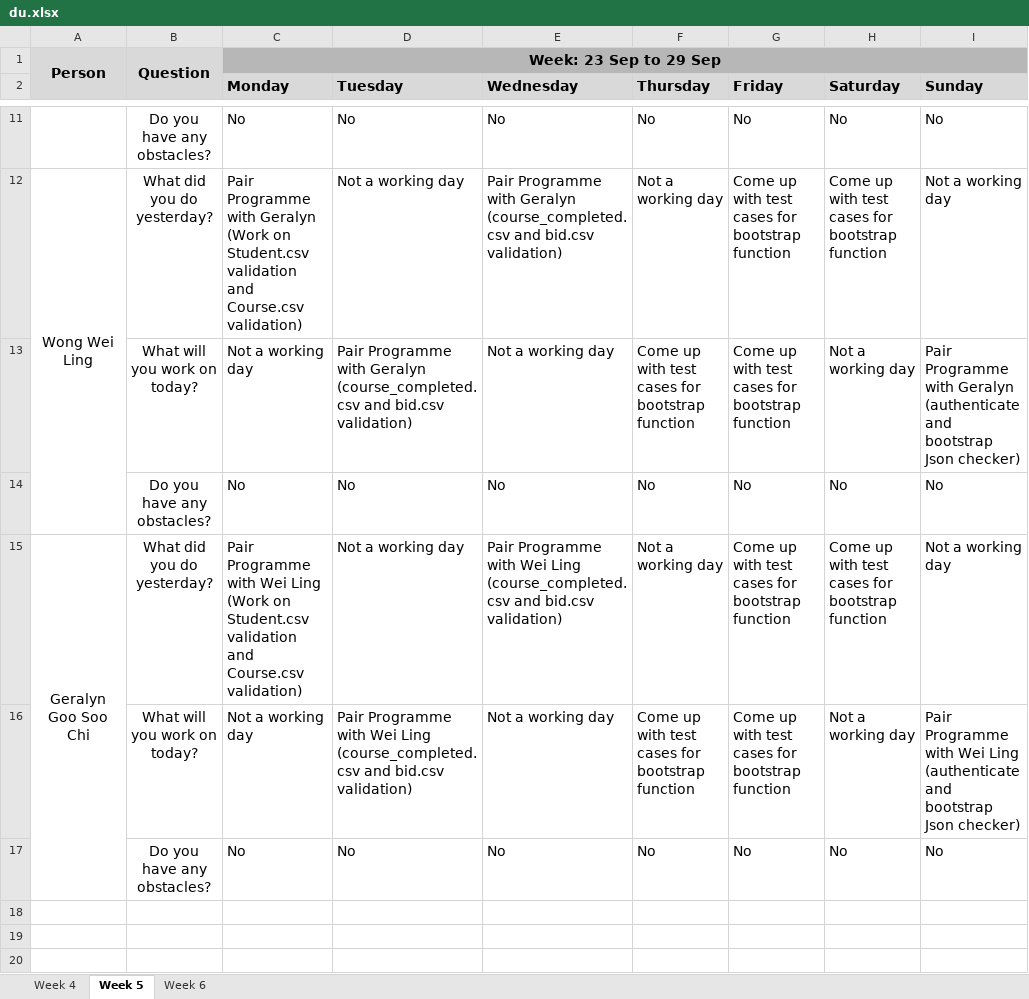
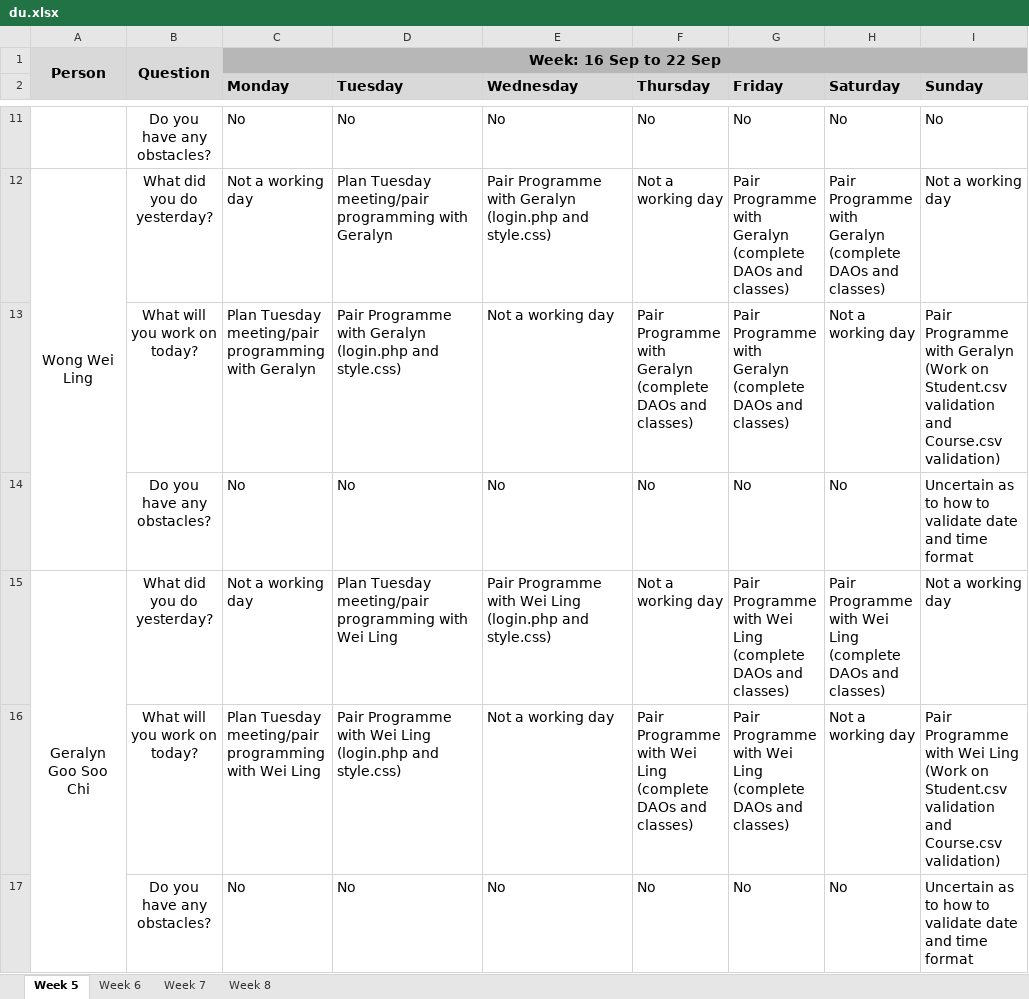
Before and after one commit to weichen-0/Bidding-Online-System, an Excel workbook: metrics/du.xlsx, sheet Week 5, drawn as a sheet; only a part is shown, gaps mark what is left out; values as stored, in another font and other column widths than the file's, no borders; ↵ is a line break in a cell; the diff covers the shown part only; the diff names each change by its address in the sheet, - before the commit and + after, or states it on an @@ line.

```diff
--- a/metrics/du.xlsx (sheet Week 5)
+++ b/metrics/du.xlsx (sheet Week 5)
-sheet tab: Week 4
+sheet tab: Week 7
+sheet tab: Week 8
-C1 (Monday): Week: 23 Sep to 29 Sep
+C1 (Monday): Week: 16 Sep to 22 Sep
-A2:B2 fill: #D9D9D9
+A2:B2 fill: none
-C12 (Monday): Pair Programme with Geralyn (Work on Student.csv validation and Course.csv validation)
+C12 (Monday): Not a working day
-D12 (Tuesday): Not a working day
+D12 (Tuesday): Plan Tuesday meeting/pair programming with Geralyn
-E12 (Wednesday): …with Geralyn (course_completed.csv and bid.csv validation)
+E12 (Wednesday): …with Geralyn (login.php and style.css)
-G12:G13 (Friday): Come up with test cases for bootstrap function
+G12:G13 (Friday): Pair Programme with Geralyn (complete DAOs and classes)
-H12 (Saturday): Come up with test cases for bootstrap function
+H12 (Saturday): Pair Programme with Geralyn (complete DAOs and classes)
-C13 (Monday): Not a working day
+C13 (Monday): Plan Tuesday meeting/pair programming with Geralyn
-D13 (Tuesday): …with Geralyn (course_completed.csv and bid.csv validation)
+D13 (Tuesday): …with Geralyn (login.php and style.css)
-F13 (Thursday): Come up with test cases for bootstrap function
+F13 (Thursday): Pair Programme with Geralyn (complete DAOs and classes)
-I13 (Sunday): …with Geralyn ↵ (authenticate and bootstrap Json checker)
+I13 (Sunday): …with Geralyn (Work on Student.csv validation and Course.csv validation)
-I14 (Sunday): No
+I14 (Sunday): Uncertain as to how to validate date and time format
-C15 (Monday): Pair Programme with Wei Ling (Work on Student.csv validation and Course.csv validation)
+C15 (Monday): Not a working day
-D15 (Tuesday): Not a working day
+D15 (Tuesday): Plan Tuesday meeting/pair programming with Wei Ling
-E15 (Wednesday): …Wei Ling (course_completed.csv and bid.csv validation)
+E15 (Wednesday): …Wei Ling (login.php and style.css)
-G15:G16 (Friday): Come up with test cases for bootstrap function
+G15:G16 (Friday): Pair Programme with Wei Ling (complete DAOs and classes)
-H15 (Saturday): Come up with test cases for bootstrap function
+H15 (Saturday): Pair Programme with Wei Ling (complete DAOs and classes)
-C16 (Monday): Not a working day
+C16 (Monday): Plan Tuesday meeting/pair programming with Wei Ling
-D16 (Tuesday): …Wei Ling (course_completed.csv and bid.csv validation)
+D16 (Tuesday): …Wei Ling (login.php and style.css)
-F16 (Thursday): Come up with test cases for bootstrap function
+F16 (Thursday): Pair Programme with Wei Ling (complete DAOs and classes)
-I16 (Sunday): …Wei Ling ↵ (authenticate and bootstrap Json checker)
+I16 (Sunday): …Wei Ling (Work on Student.csv validation and Course.csv validation)
-I17 (Sunday): No
+I17 (Sunday): Uncertain as to how to validate date and time format
```
Also changed, not shown: 31 edited cells elsewhere in this sheet, sheet Week 6, 1 other file.
